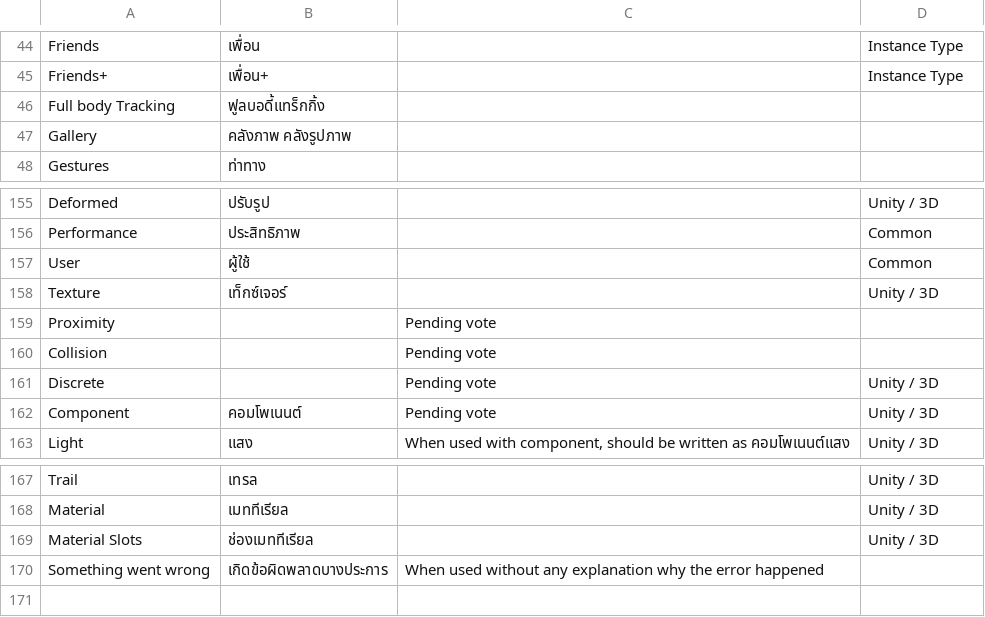
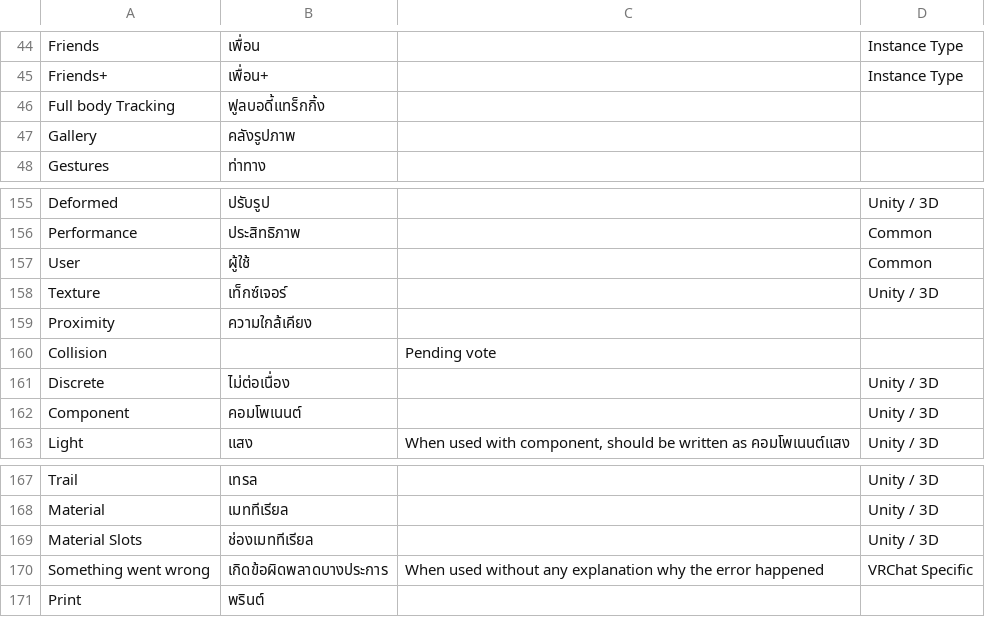
Before and after one commit to YuzuZensai/Crowdin-Localization-Tools, a CSV file: data/data.csv, drawn as a sheet; only a part is shown, gaps mark what is left out.

```diff
--- a/data/data.csv
+++ b/data/data.csv
@@ -46,3 +46,3 @@ Friends+,เพื่อน+,,Instance Type
 Full body Tracking,ฟูลบอดี้แทร็กกิ้ง,,
-Gallery,คลังภาพ     คลังรูปภาพ,,
+Gallery,คลังรูปภาพ,,
 Gestures,ท่าทาง,,
@@ -158,6 +158,6 @@ User,ผู้ใช้,,Common
 Texture,เท็กซ์เจอร์,,Unity / 3D
-Proximity,,Pending vote,
+Proximity,ความใกล้เคียง,,
 Collision,,Pending vote,
-Discrete,,Pending vote,Unity / 3D
-Component,คอมโพเนนต์,Pending vote,Unity / 3D
+Discrete,ไม่ต่อเนื่อง,,Unity / 3D
+Component,คอมโพเนนต์,,Unity / 3D
 Light,แสง,"When used with component, should be written as คอมโพเนนต์แสง",Unity / 3D
@@ -169,2 +169,3 @@ Material,เมททีเรียล,,Unity / 3D
 Material Slots,ช่องเมททีเรียล,,Unity / 3D
-Something went wrong,เกิดข้อผิดพลาดบางประการ,When used without any explanation why the error happened,
+Something went wrong,เกิดข้อผิดพลาดบางประการ,When used without any explanation why the error happened,VRChat Specific
+Print,พรินต์,,
```
